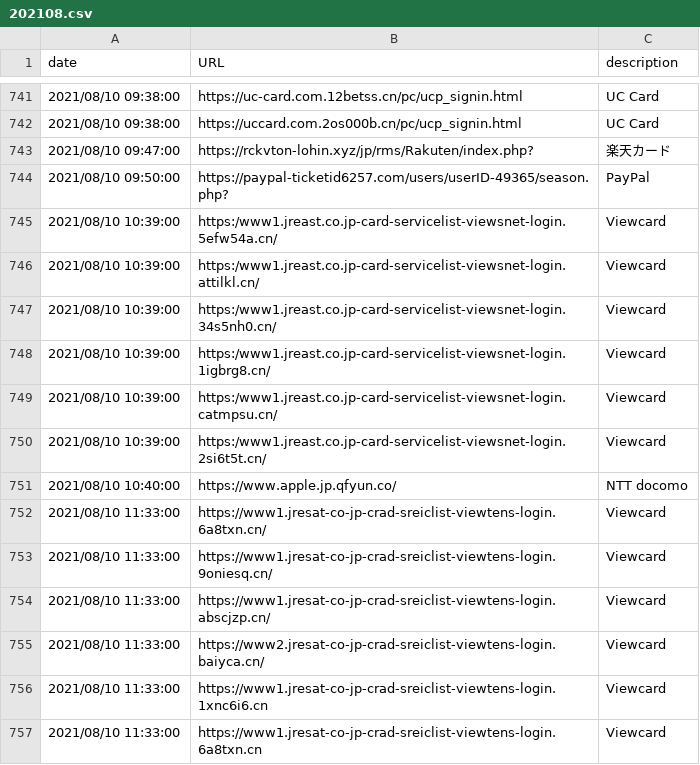
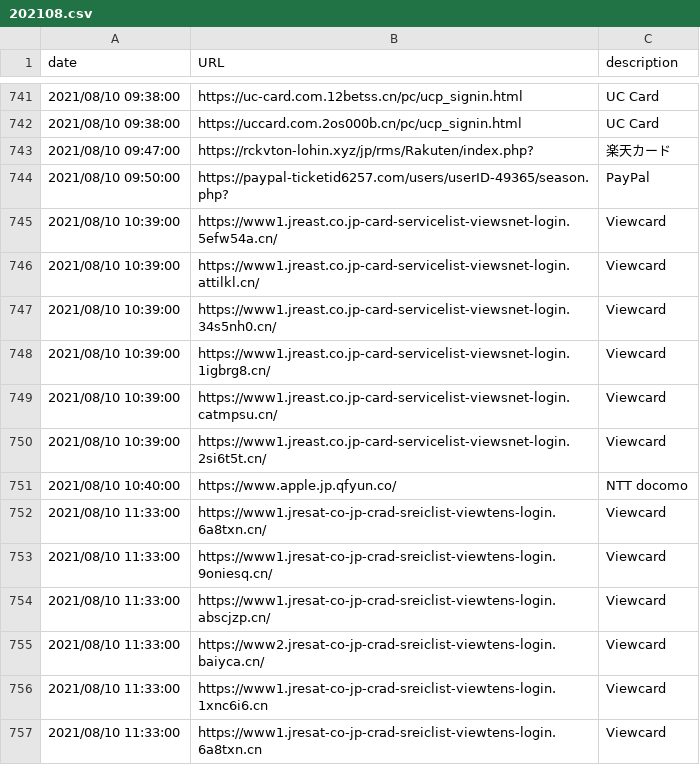
Before and after one commit to JPCERTCC/phishurl-list, a CSV file: 2021/202108.csv, drawn as a sheet; only a part is shown, gaps mark what is left out.

Commit message:
Update 202108.csv
fixed invalid URL like "https:/example.com"
745~750

```diff
--- a/2021/202108.csv
+++ b/2021/202108.csv
@@ -744,8 +744,8 @@ date,URL,description
 2021/08/10 09:50:00,https://paypal-ticketid6257.com/users/userID-49365/season.php?,PayPal
-2021/08/10 10:39:00,https:/www1.jreast.co.jp-card-servicelist-viewsnet-login.5efw54a.cn/,Viewcard
-2021/08/10 10:39:00,https:/www1.jreast.co.jp-card-servicelist-viewsnet-login.attilkl.cn/,Viewcard
-2021/08/10 10:39:00,https:/www1.jreast.co.jp-card-servicelist-viewsnet-login.34s5nh0.cn/,Viewcard
-2021/08/10 10:39:00,https:/www1.jreast.co.jp-card-servicelist-viewsnet-login.1igbrg8.cn/,Viewcard
-2021/08/10 10:39:00,https:/www1.jreast.co.jp-card-servicelist-viewsnet-login.catmpsu.cn/,Viewcard
-2021/08/10 10:39:00,https:/www1.jreast.co.jp-card-servicelist-viewsnet-login.2si6t5t.cn/,Viewcard
+2021/08/10 10:39:00,https://www1.jreast.co.jp-card-servicelist-viewsnet-login.5efw54a.cn/,Viewcard
+2021/08/10 10:39:00,https://www1.jreast.co.jp-card-servicelist-viewsnet-login.attilkl.cn/,Viewcard
+2021/08/10 10:39:00,https://www1.jreast.co.jp-card-servicelist-viewsnet-login.34s5nh0.cn/,Viewcard
+2021/08/10 10:39:00,https://www1.jreast.co.jp-card-servicelist-viewsnet-login.1igbrg8.cn/,Viewcard
+2021/08/10 10:39:00,https://www1.jreast.co.jp-card-servicelist-viewsnet-login.catmpsu.cn/,Viewcard
+2021/08/10 10:39:00,https://www1.jreast.co.jp-card-servicelist-viewsnet-login.2si6t5t.cn/,Viewcard
 2021/08/10 10:40:00,https://www.apple.jp.qfyun.co/,NTT docomo
```
